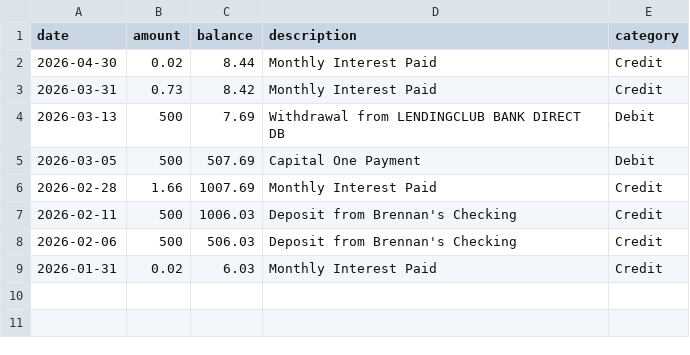
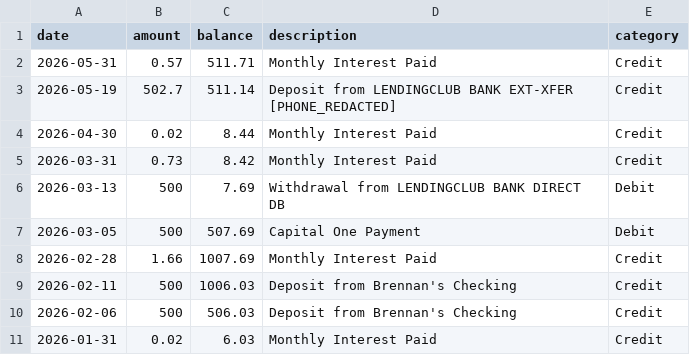
Before and after one commit to brennanw31/productivity, a CSV file: finance/data/processed/capital-one-savings_2026.csv, drawn as a sheet; the diff names each change by its address in the sheet, - before the commit and + after, or states it on an @@ line.

```diff
--- a/finance/data/processed/capital-one-savings_2026.csv
+++ b/finance/data/processed/capital-one-savings_2026.csv
+row 2: 2026-05-31 | 0.57 | 511.71 | Monthly Interest Paid | Credit
+row 3: 2026-05-19 | 502.7 | 511.14 | Deposit from LENDINGCLUB BANK EXT-XFER [PHONE_REDACTED] | Credit
```
Also changed, not shown: finance/data/processed/amazon-prime-visa_2026.csv, finance/data/processed/bills-checking_2026.csv, 13 other files.
